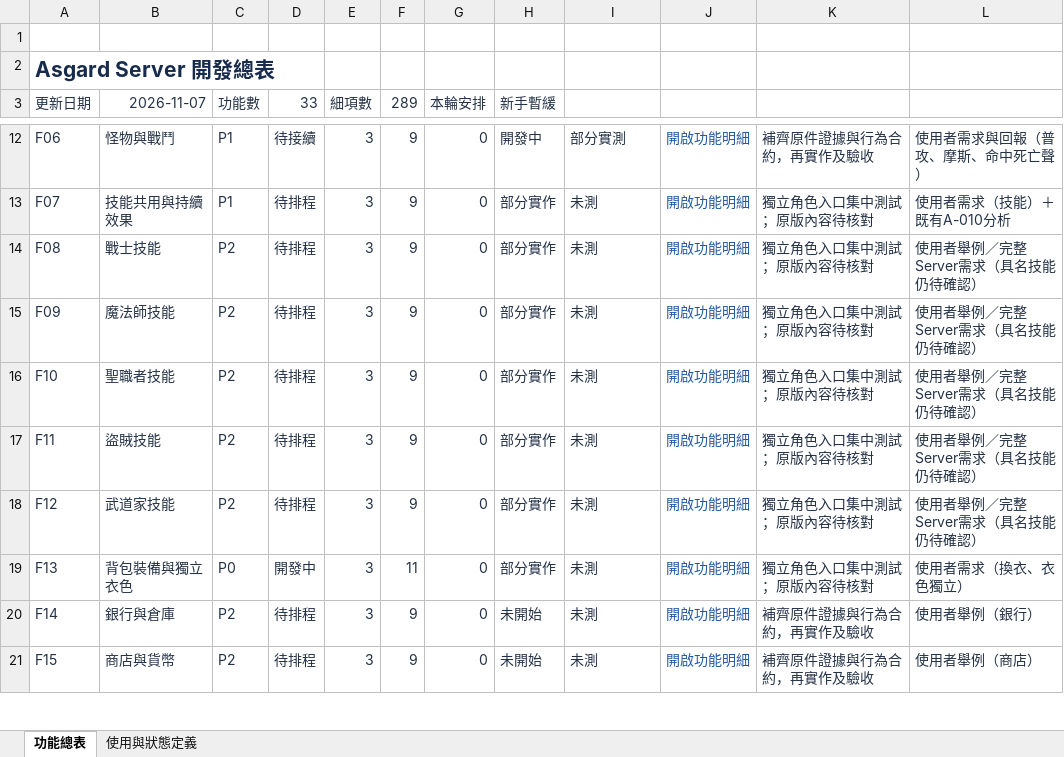
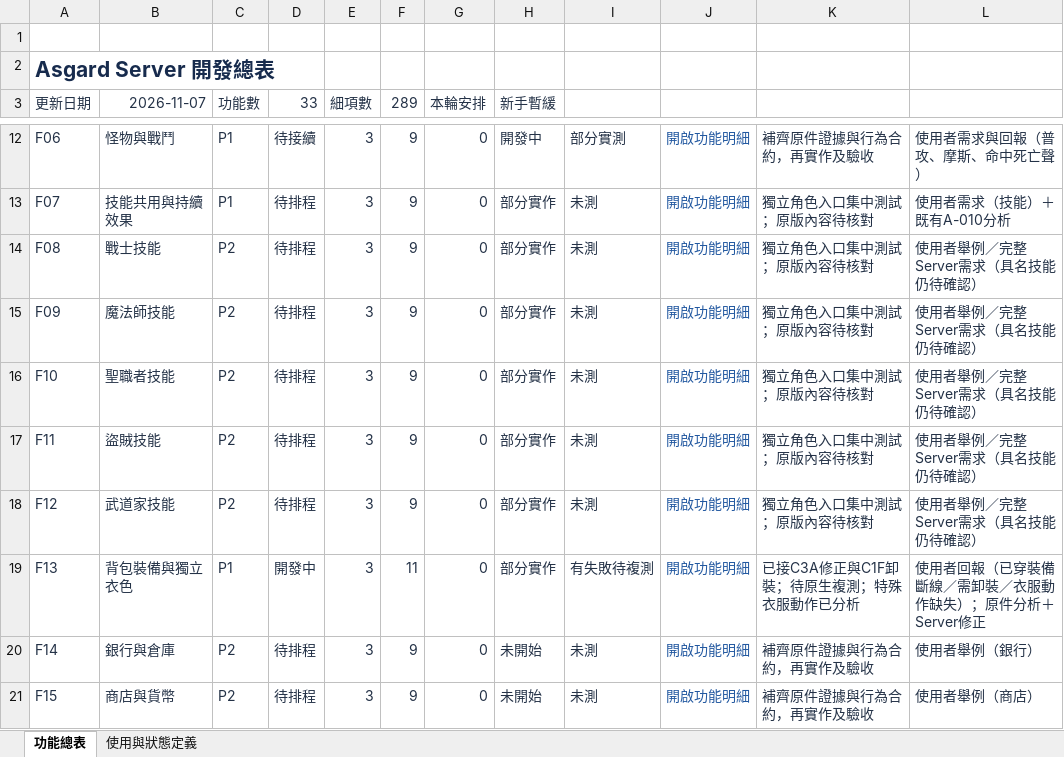
Before and after one commit to we88ec3-prog/as_server_spec, an Excel workbook: 06-development-tracking/00_Server開發總表.xlsx, sheet 功能總表, drawn as a sheet; only a part is shown, gaps mark what is left out; values as stored, in another font and other column widths than the file's, no borders; table styles not drawn; the diff names each change by its address in the sheet, - before the commit and + after, or states it on an @@ line.

```diff
--- a/06-development-tracking/00_Server開發總表.xlsx (sheet 功能總表)
+++ b/06-development-tracking/00_Server開發總表.xlsx (sheet 功能總表)
-C19 (功能數): P0
+C19 (功能數): P1
-I19: 未測
+I19: 有失敗待複測
-K19: 獨立角色入口集中測試；原版內容待核對
+K19: 已接C3A修正與C1F卸裝；待原生複測；特殊衣服動作已分析
-L19: 使用者需求（換衣、衣色獨立）
+L19: 使用者回報（已穿裝備斷線／需卸裝／衣服動作缺失）；原件分析＋Server修正
```
Also changed, not shown: 06-development-tracking/details/F13_背包裝備與獨立衣色.xlsx, 11 other files.
